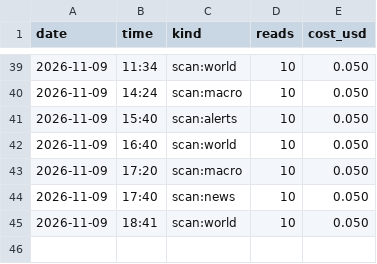
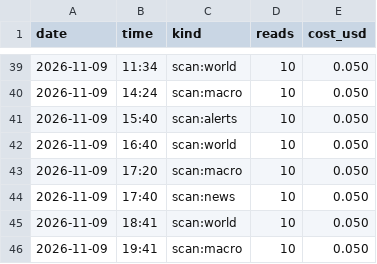
Before and after one commit to issambkkal/x-meme-desk, a CSV file: logs/api_spend.csv, drawn as a sheet; only a part is shown, gaps mark what is left out.

Commit message:
scan: 2026-11-09 19:41

```diff
--- a/logs/api_spend.csv
+++ b/logs/api_spend.csv
@@ -45 +45,2 @@ date,time,kind,reads,cost_usd
 2026-11-09,18:41,scan:world,10,0.050
+2026-11-09,19:41,scan:macro,10,0.050
```
Also changed, not shown: 2 other files.
